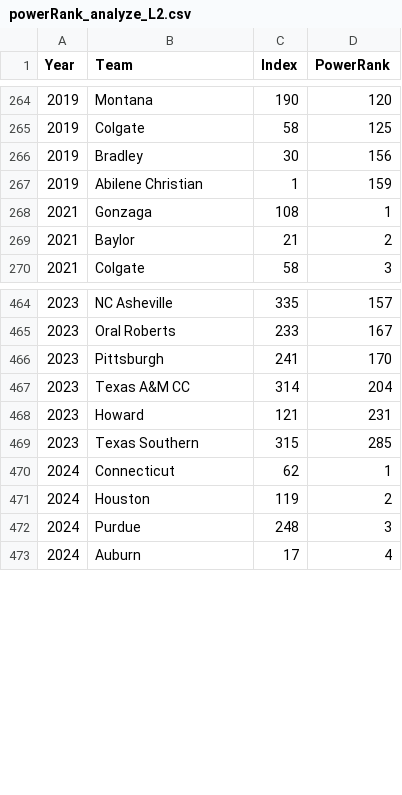
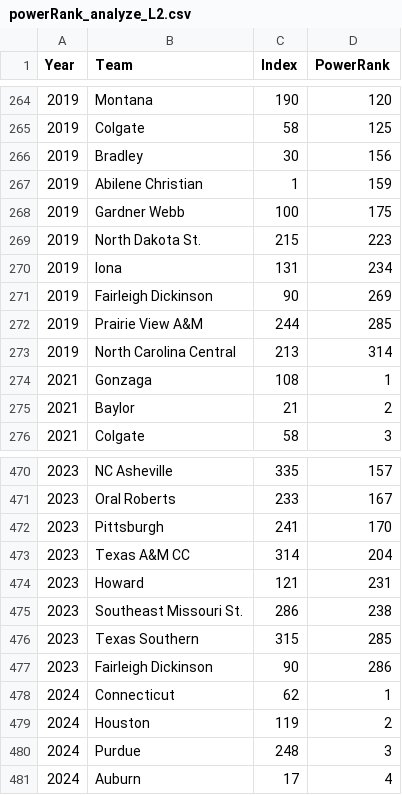
Before and after one commit to ryanbrowder/marchMadness, a CSV file: L2/data/powerRank/powerRank_analyze_L2.csv, drawn as a sheet; only a part is shown, gaps mark what is left out.

```diff
--- a/L2/data/powerRank/powerRank_analyze_L2.csv
+++ b/L2/data/powerRank/powerRank_analyze_L2.csv
@@ -267,2 +267,8 @@ Year,Team,Index,PowerRank
 2019,Abilene Christian,1,159
+2019,Gardner Webb,100,175
+2019,North Dakota St.,215,223
+2019,Iona,131,234
+2019,Fairleigh Dickinson,90,269
+2019,Prairie View A&M,244,285
+2019,North Carolina Central,213,314
 2021,Gonzaga,108,1
@@ -468,3 +474,5 @@ Year,Team,Index,PowerRank
 2023,Howard,121,231
+2023,Southeast Missouri St.,286,238
 2023,Texas Southern,315,285
+2023,Fairleigh Dickinson,90,286
 2024,Connecticut,62,1
```
Also changed, not shown: L1/data/LRMCB/LRMCB_raw_L1.csv, L1/data/espnBPI/espnBPI_raw_L1.csv, 21 other files.
